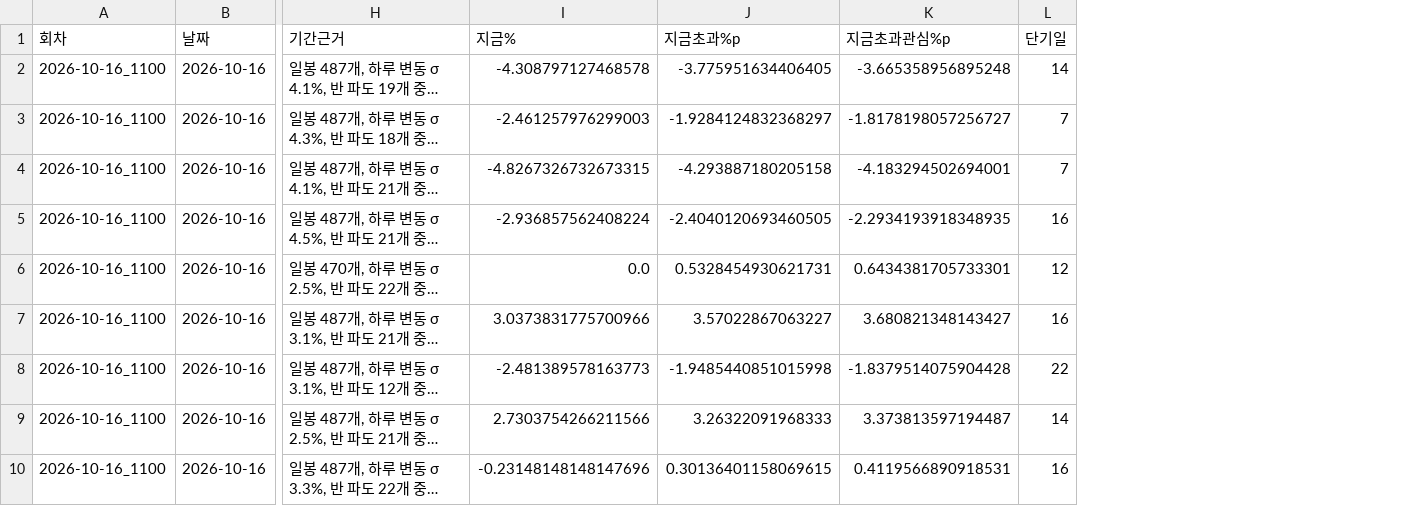
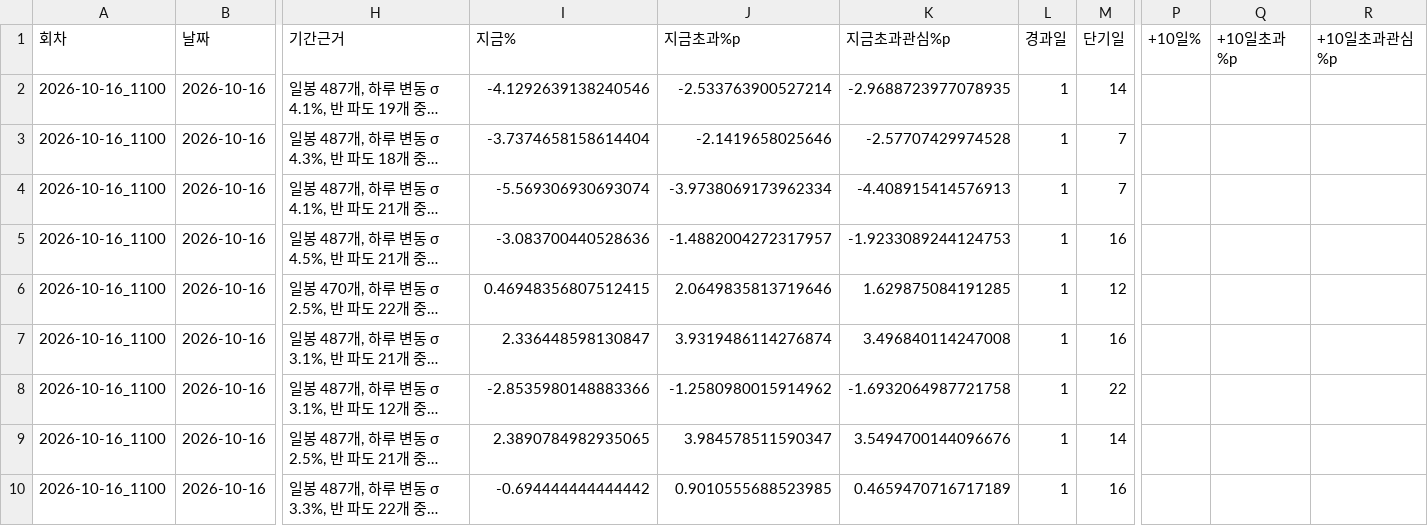
Before and after one commit to frel7022-png/orchestra, a CSV file: picks_score.csv, drawn as a sheet; only a part is shown, gaps mark what is left out; long unchanged cells end in …; the diff covers the shown part only; the diff names each change by its address in the sheet, - before the commit and + after, or states it on an @@ line.

```diff
--- a/picks_score.csv
+++ b/picks_score.csv
+column L (경과일), rows 2-10: all 1
+column P (+10일%), empty
+column Q (+10일초과%p), empty
+column R (+10일초과관심%p), empty
-I2 (지금%): -4.308797127468578
+I2 (지금%): -4.1292639138240546
-J2 (지금초과%p): -3.775951634406405
+J2 (지금초과%p): -2.533763900527214
-K2 (지금초과관심%p): -3.665358956895248
+K2 (지금초과관심%p): -2.9688723977078935
-I3 (지금%): -2.461257976299003
+I3 (지금%): -3.7374658158614404
-J3 (지금초과%p): -1.9284124832368297
+J3 (지금초과%p): -2.1419658025646
-K3 (지금초과관심%p): -1.8178198057256727
+K3 (지금초과관심%p): -2.57707429974528
-I4 (지금%): -4.8267326732673315
+I4 (지금%): -5.569306930693074
-J4 (지금초과%p): -4.293887180205158
+J4 (지금초과%p): -3.9738069173962334
-K4 (지금초과관심%p): -4.183294502694001
+K4 (지금초과관심%p): -4.408915414576913
-I5 (지금%): -2.936857562408224
+I5 (지금%): -3.083700440528636
-J5 (지금초과%p): -2.4040120693460505
+J5 (지금초과%p): -1.4882004272317957
-K5 (지금초과관심%p): -2.2934193918348935
+K5 (지금초과관심%p): -1.9233089244124753
-I6 (지금%): 0.0
+I6 (지금%): 0.46948356807512415
-J6 (지금초과%p): 0.5328454930621731
+J6 (지금초과%p): 2.0649835813719646
-K6 (지금초과관심%p): 0.6434381705733301
+K6 (지금초과관심%p): 1.629875084191285
-I7 (지금%): 3.0373831775700966
+I7 (지금%): 2.336448598130847
-J7 (지금초과%p): 3.57022867063227
+J7 (지금초과%p): 3.9319486114276874
-K7 (지금초과관심%p): 3.680821348143427
+K7 (지금초과관심%p): 3.496840114247008
-I8 (지금%): -2.481389578163773
+I8 (지금%): -2.8535980148883366
-J8 (지금초과%p): -1.9485440851015998
+J8 (지금초과%p): -1.2580980015914962
-K8 (지금초과관심%p): -1.8379514075904428
+K8 (지금초과관심%p): -1.6932064987721758
-I9 (지금%): 2.7303754266211566
+I9 (지금%): 2.3890784982935065
-J9 (지금초과%p): 3.26322091968333
+J9 (지금초과%p): 3.984578511590347
-K9 (지금초과관심%p): 3.373813597194487
+K9 (지금초과관심%p): 3.5494700144096676
-I10 (지금%): -0.23148148148147696
+I10 (지금%): -0.694444444444442
-J10 (지금초과%p): 0.30136401158069615
+J10 (지금초과%p): 0.9010555688523985
-K10 (지금초과관심%p): 0.4119566890918531
+K10 (지금초과관심%p): 0.4659470716717189
```
Also changed, not shown: 5 added rows and 47 edited cells elsewhere in this file, 3 other files.
